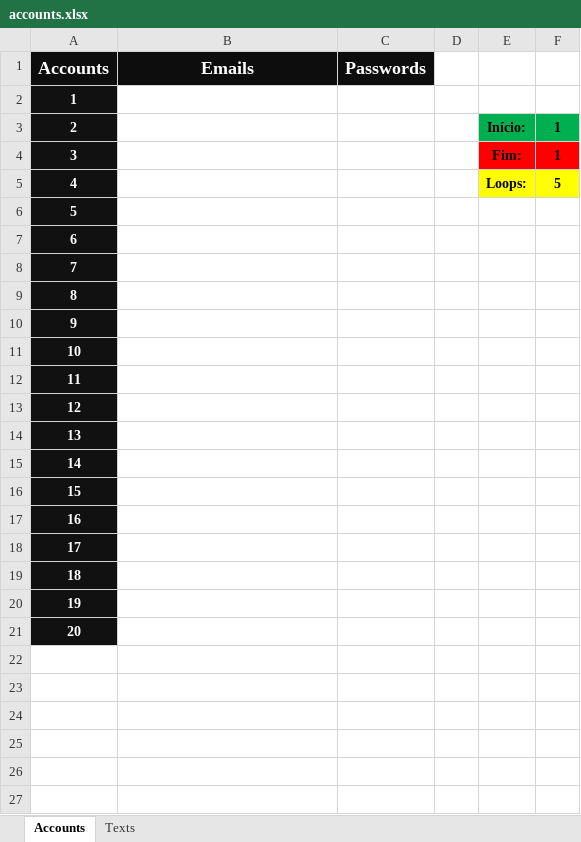
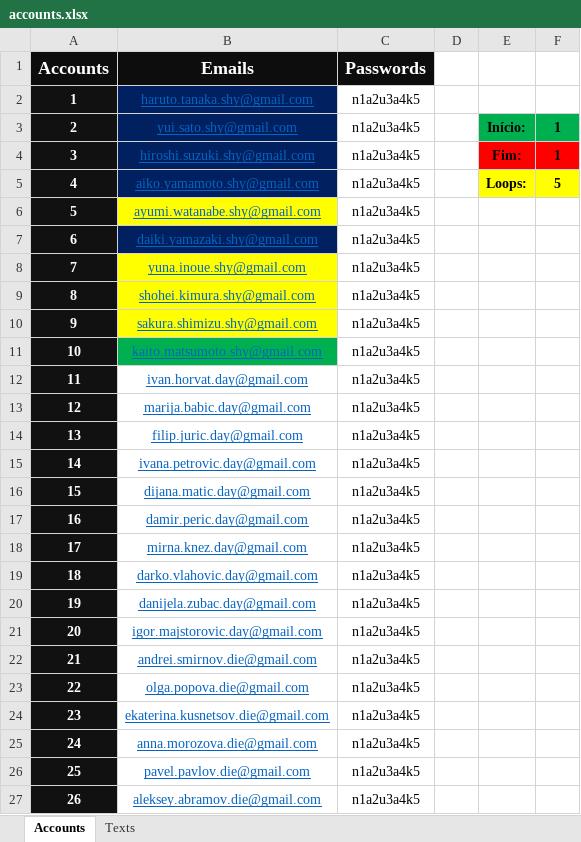
Before and after one commit to Knlss/microsoft_script, an Excel workbook: utils/src/accounts.xlsx, sheet Accounts, drawn as a sheet; only a part is shown; values as stored, in another font and other column widths than the file's, no borders; the diff covers the shown part only; the diff names each change by its address in the sheet, - before the commit and + after, or states it on an @@ line.

Commit message:
planilhas

```diff
--- a/utils/src/accounts.xlsx (sheet Accounts)
+++ b/utils/src/accounts.xlsx (sheet Accounts)
-B2 (Emails): (empty)
+B2 (Emails): haruto.tanaka.shy@gmail.com
-B2:B5 fill: none
+B2:B5 fill: #002060
-C2:C21 (Passwords): (empty)
+C2:C21 (Passwords): n1a2u3a4k5
-B3 (Emails): (empty)
+B3 (Emails): yui.sato.shy@gmail.com
-B4 (Emails): (empty)
+B4 (Emails): hiroshi.suzuki.shy@gmail.com
-B5 (Emails): (empty)
+B5 (Emails): aiko.yamamoto.shy@gmail.com
-B6 (Emails): (empty)
+B6 (Emails): ayumi.watanabe.shy@gmail.com
-B6 fill: none
+B6 fill: #FFFF00
-B7 (Emails): (empty)
+B7 (Emails): daiki.yamazaki.shy@gmail.com
-B7 fill: none
+B7 fill: #002060
-B8 (Emails): (empty)
+B8 (Emails): yuna.inoue.shy@gmail.com
-B8:B10 fill: none
+B8:B10 fill: #FFFF00
-B9 (Emails): (empty)
+B9 (Emails): shohei.kimura.shy@gmail.com
-B10 (Emails): (empty)
+B10 (Emails): sakura.shimizu.shy@gmail.com
-B11 (Emails): (empty)
+B11 (Emails): kaito.matsumoto.shy@gmail.com
-B11 fill: none
+B11 fill: #00B050
-B12 (Emails): (empty)
+B12 (Emails): ivan.horvat.day@gmail.com
-B13 (Emails): (empty)
+B13 (Emails): marija.babic.day@gmail.com
-B14 (Emails): (empty)
+B14 (Emails): filip.juric.day@gmail.com
-B15 (Emails): (empty)
+B15 (Emails): ivana.petrovic.day@gmail.com
-B16 (Emails): (empty)
+B16 (Emails): dijana.matic.day@gmail.com
-B17 (Emails): (empty)
+B17 (Emails): damir.peric.day@gmail.com
-B18 (Emails): (empty)
+B18 (Emails): mirna.knez.day@gmail.com
-B19 (Emails): (empty)
+B19 (Emails): darko.vlahovic.day@gmail.com
-B20 (Emails): (empty)
+B20 (Emails): danijela.zubac.day@gmail.com
-B21 (Emails): (empty)
+B21 (Emails): igor.majstorovic.day@gmail.com
+row 22: 21 | andrei.smirnov.die@gmail.com | n1a2u3a4k5
+row 23: 22 | olga.popova.die@gmail.com | n1a2u3a4k5
+row 24: 23 | ekaterina.kusnetsov.die@gmail.com | n1a2u3a4k5
+row 25: 24 | anna.morozova.die@gmail.com | n1a2u3a4k5
+row 26: 25 | pavel.pavlov.die@gmail.com | n1a2u3a4k5
+row 27: 26 | aleksey.abramov.die@gmail.com | n1a2u3a4k5
```
Also changed, not shown: 24 added rows elsewhere in this sheet.
